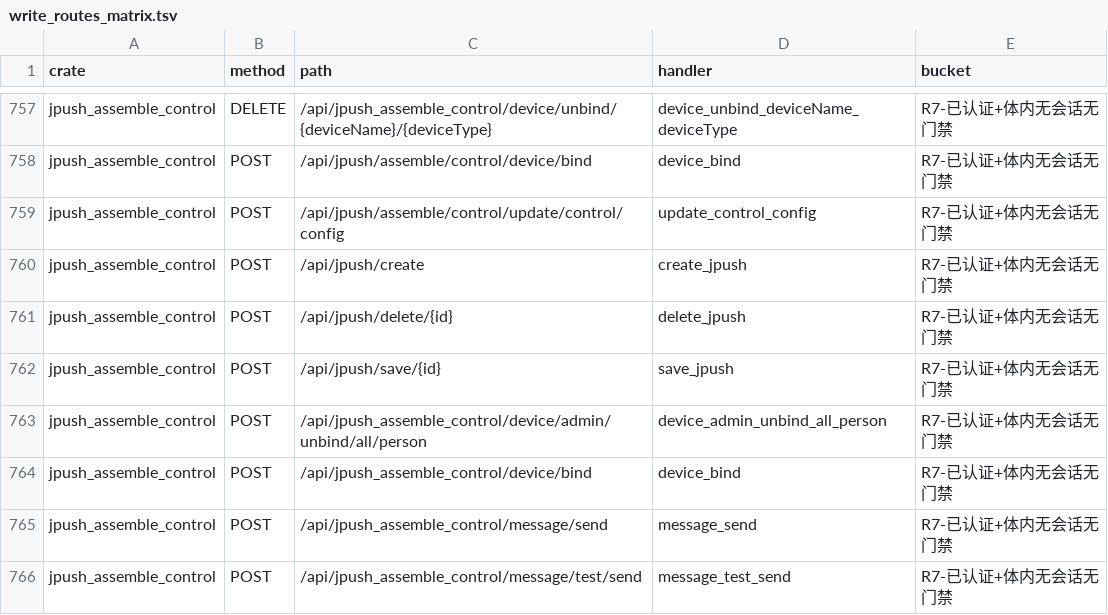
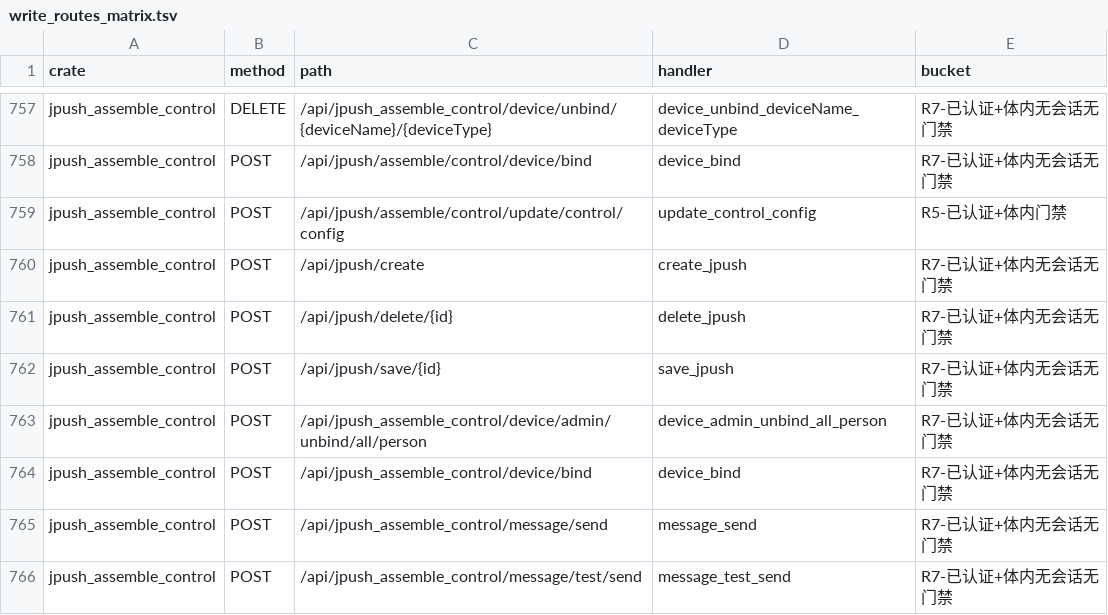
Before and after one commit to annsshadow/fakeToys, a TSV file: oa4rust/backend/docs/audits/artifacts/write_routes_matrix.tsv, drawn as a sheet; only a part is shown, gaps mark what is left out.

```diff
--- a/oa4rust/backend/docs/audits/artifacts/write_routes_matrix.tsv
+++ b/oa4rust/backend/docs/audits/artifacts/write_routes_matrix.tsv
@@ -758,3 +758,3 @@ jpush_assemble_control	DELETE	/api/jpush_assemble_control/device/unbind/{deviceN
 jpush_assemble_control	POST	/api/jpush/assemble/control/device/bind	device_bind	R7-已认证+体内无会话无门禁
-jpush_assemble_control	POST	/api/jpush/assemble/control/update/control/config	update_control_config	R7-已认证+体内无会话无门禁
+jpush_assemble_control	POST	/api/jpush/assemble/control/update/control/config	update_control_config	R5-已认证+体内门禁
 jpush_assemble_control	POST	/api/jpush/create	create_jpush	R7-已认证+体内无会话无门禁
```
Also changed, not shown: oa4rust/backend/docs/audits/artifacts/write_routes_get_writes.tsv, oa4rust/backend/docs/audits/artifacts/write_routes_ungated.tsv.
